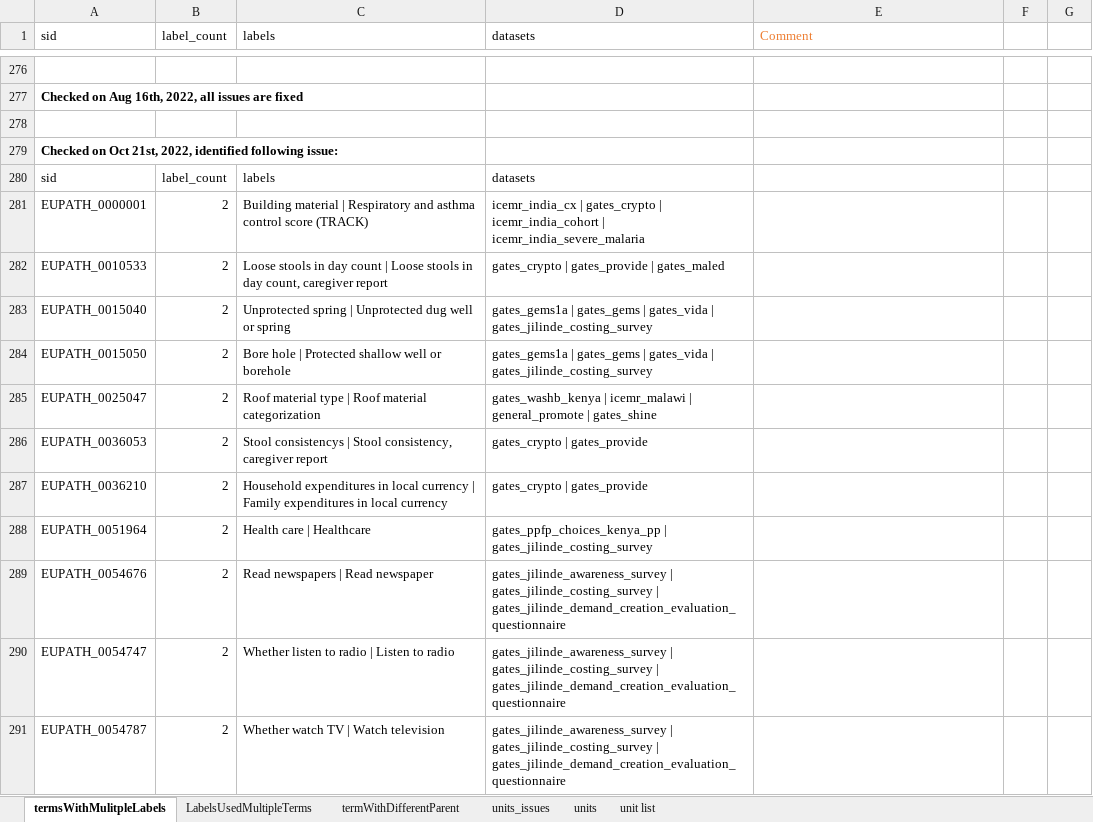
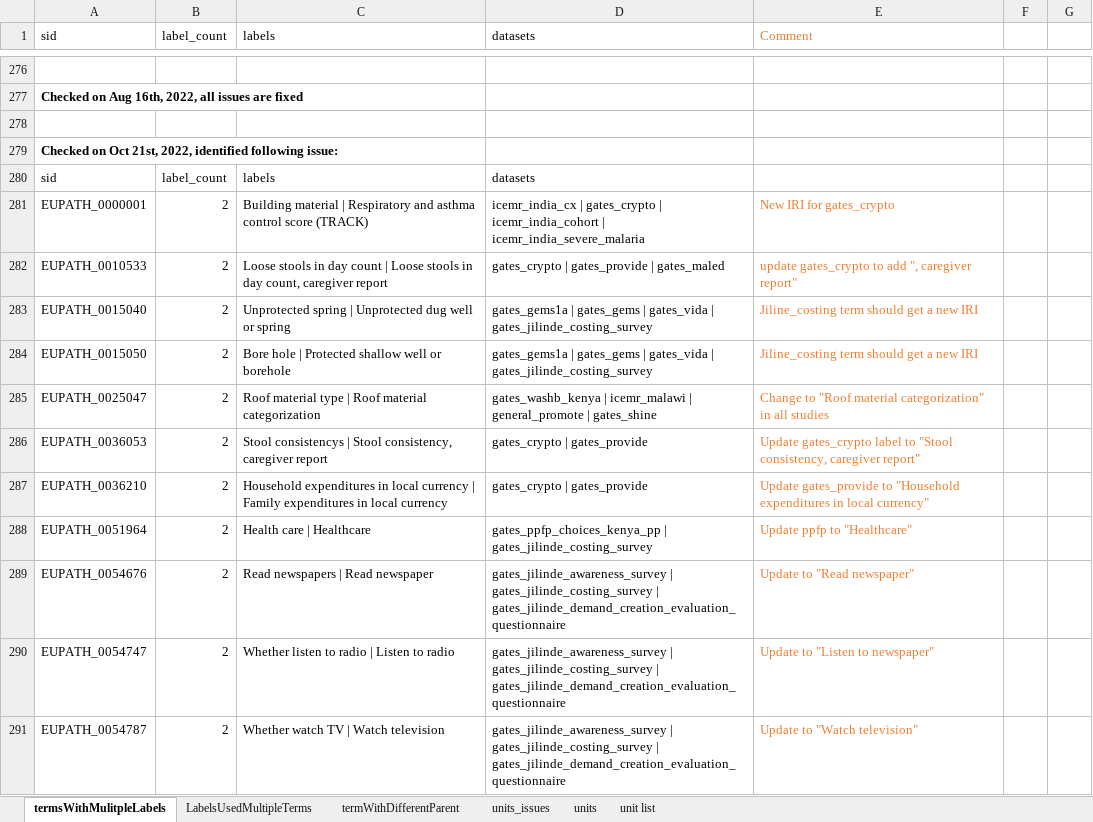
Before and after one commit to VEuPathDB/ApiCommonData, an Excel workbook: Load/ontology/harmonization/clinEpi_eda_inconsistencyIssues.xlsx, sheet termsWithMulitpleLabels, drawn as a sheet; only a part is shown, gaps mark what is left out; values as stored, in another font and other column widths than the file's, no borders; the diff names each change by its address in the sheet, - before the commit and + after, or states it on an @@ line.

```diff
--- a/Load/ontology/harmonization/clinEpi_eda_inconsistencyIssues.xlsx (sheet termsWithMulitpleLabels)
+++ b/Load/ontology/harmonization/clinEpi_eda_inconsistencyIssues.xlsx (sheet termsWithMulitpleLabels)
-E281 (Comment): (empty)
+E281 (Comment): New IRI for gates_crypto
-E282 (Comment): (empty)
+E282 (Comment): update gates_crypto to add ", caregiver report"
-E283:E284 (Comment): (empty)
+E283:E284 (Comment): Jiline_costing term should get a new IRI
-E285 (Comment): (empty)
+E285 (Comment): Change to "Roof material categorization" in all studies
-E286 (Comment): (empty)
+E286 (Comment): Update gates_crypto label to "Stool consistency, caregiver report"
-E287 (Comment): (empty)
+E287 (Comment): Update gates_provide to "Household expenditures in local currency"
-E288 (Comment): (empty)
+E288 (Comment): Update ppfp to "Healthcare"
-E289 (Comment): (empty)
+E289 (Comment): Update to "Read newspaper"
-E290 (Comment): (empty)
+E290 (Comment): Update to "Listen to newspaper"
-E291 (Comment): (empty)
+E291 (Comment): Update to "Watch television"
```
Also changed, not shown: sheet termWithDifferentParent.
